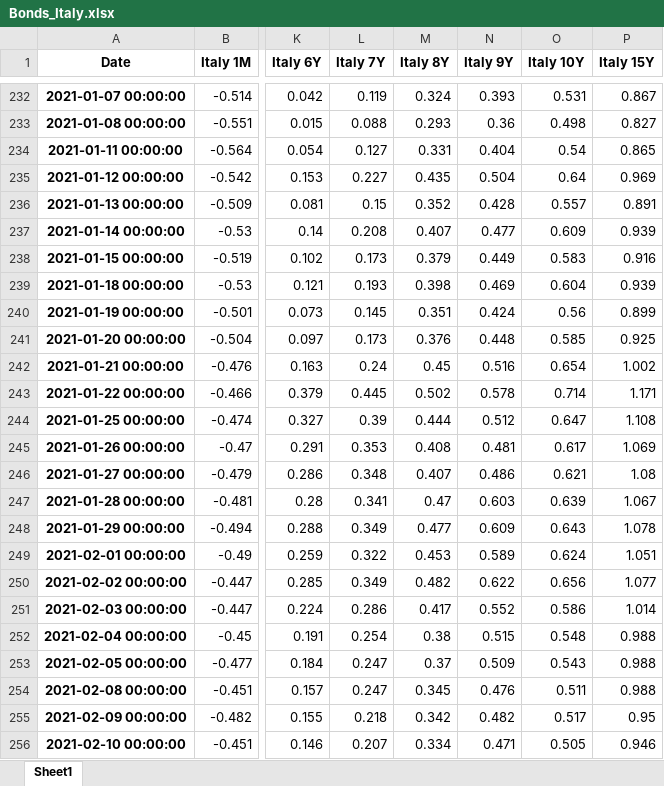
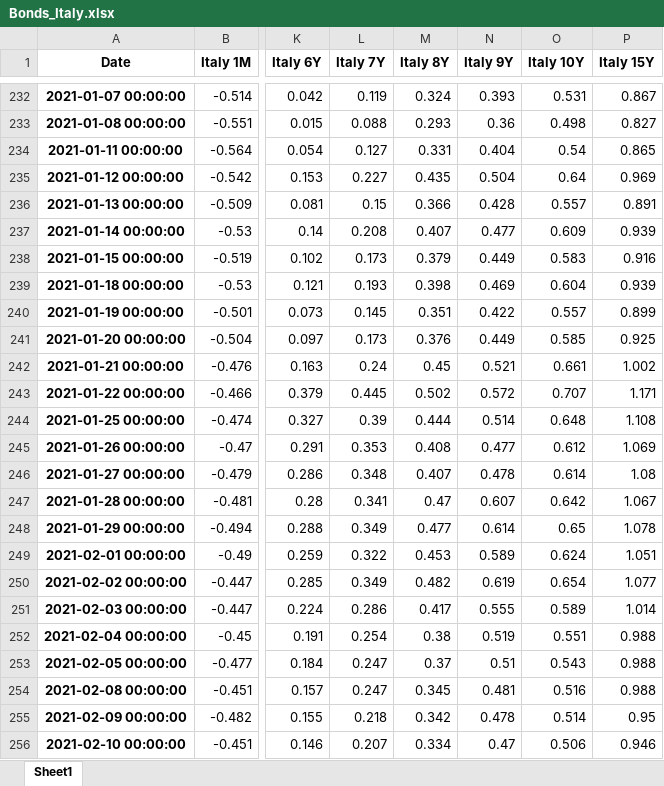
Before and after one commit to cober-data/curvature_database, an Excel workbook: Bonds_Italy.xlsx, sheet Sheet1, drawn as a sheet; only a part is shown, gaps mark what is left out; values as stored, in another font and other column widths than the file's, no borders; the diff covers the shown part only; the diff names each change by its address in the sheet, - before the commit and + after, or states it on an @@ line.

```diff
--- a/Bonds_Italy.xlsx (sheet Sheet1)
+++ b/Bonds_Italy.xlsx (sheet Sheet1)
-M236 (Italy 8Y): 0.352
+M236 (Italy 8Y): 0.366
-N240 (Italy 9Y): 0.424
+N240 (Italy 9Y): 0.422
-O240 (Italy 10Y): 0.56
+O240 (Italy 10Y): 0.557
-N241 (Italy 9Y): 0.448
+N241 (Italy 9Y): 0.449
-N242 (Italy 9Y): 0.516
+N242 (Italy 9Y): 0.521
-O242 (Italy 10Y): 0.654
+O242 (Italy 10Y): 0.661
-N243 (Italy 9Y): 0.578
+N243 (Italy 9Y): 0.572
-O243 (Italy 10Y): 0.714
+O243 (Italy 10Y): 0.707
-N244 (Italy 9Y): 0.512
+N244 (Italy 9Y): 0.514
-O244 (Italy 10Y): 0.647
+O244 (Italy 10Y): 0.648
-N245 (Italy 9Y): 0.481
+N245 (Italy 9Y): 0.477
-O245 (Italy 10Y): 0.617
+O245 (Italy 10Y): 0.612
-N246 (Italy 9Y): 0.486
+N246 (Italy 9Y): 0.478
-O246 (Italy 10Y): 0.621
+O246 (Italy 10Y): 0.614
-N247 (Italy 9Y): 0.603
+N247 (Italy 9Y): 0.607
-O247 (Italy 10Y): 0.639
+O247 (Italy 10Y): 0.642
-N248 (Italy 9Y): 0.609
+N248 (Italy 9Y): 0.614
-O248 (Italy 10Y): 0.643
+O248 (Italy 10Y): 0.65
-N250 (Italy 9Y): 0.622
+N250 (Italy 9Y): 0.619
-O250 (Italy 10Y): 0.656
+O250 (Italy 10Y): 0.654
-N251 (Italy 9Y): 0.552
+N251 (Italy 9Y): 0.555
-O251 (Italy 10Y): 0.586
+O251 (Italy 10Y): 0.589
-N252 (Italy 9Y): 0.515
+N252 (Italy 9Y): 0.519
-O252 (Italy 10Y): 0.548
+O252 (Italy 10Y): 0.551
-N253 (Italy 9Y): 0.509
+N253 (Italy 9Y): 0.51
-N254 (Italy 9Y): 0.476
+N254 (Italy 9Y): 0.481
-O254 (Italy 10Y): 0.511
+O254 (Italy 10Y): 0.516
-N255 (Italy 9Y): 0.482
+N255 (Italy 9Y): 0.478
-O255 (Italy 10Y): 0.517
+O255 (Italy 10Y): 0.514
-N256 (Italy 9Y): 0.471
+N256 (Italy 9Y): 0.47
-O256 (Italy 10Y): 0.505
+O256 (Italy 10Y): 0.506
```
Also changed, not shown: 4 added rows and 879 edited cells elsewhere in this sheet, Bonds_France.xlsx, Bonds_India.xlsx, 39 other files.
